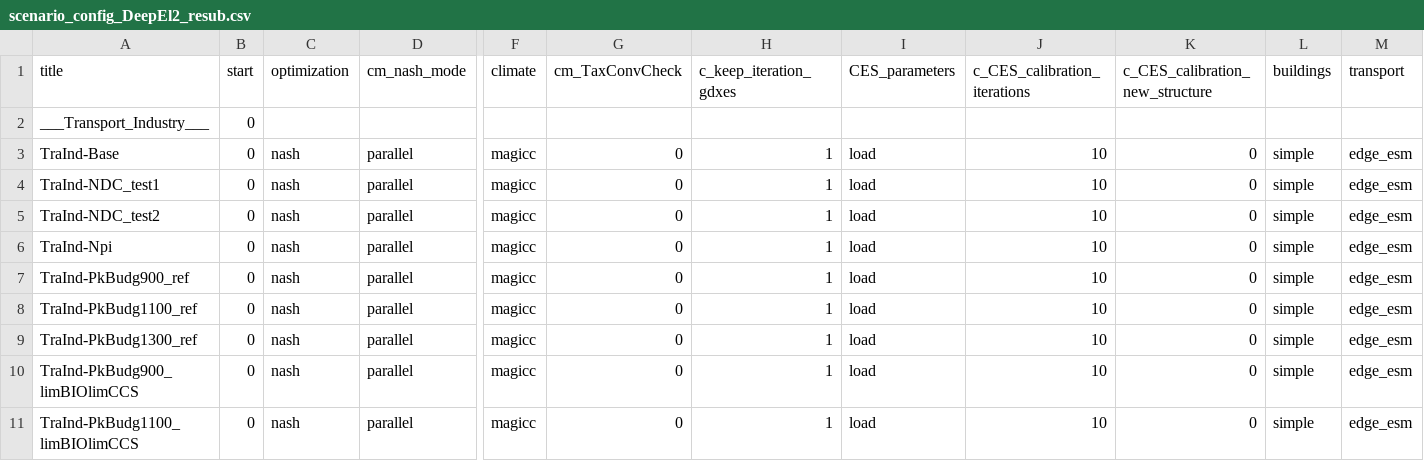
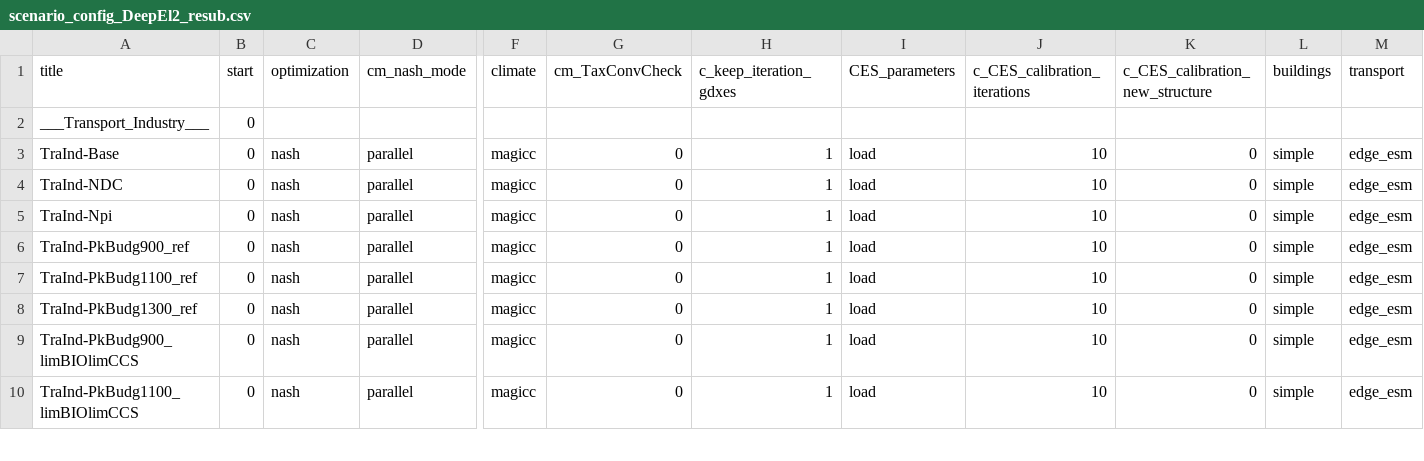
Before and after one commit to remindmodel/remind, a CSV file: config/scenario_config_DeepEl2_resub.csv, drawn as a sheet; only a part is shown, gaps mark what is left out; rows hold the shown columns only; the diff names each change by its address in the sheet, - before the commit and + after, or states it on an @@ line.

```diff
--- a/config/scenario_config_DeepEl2_resub.csv
+++ b/config/scenario_config_DeepEl2_resub.csv
-A4 (title): TraInd-NDC_test1
+A4 (title): TraInd-NDC
-row 5: TraInd-NDC_test2 | 0 | nash | parallel | magicc | 0 | 1 | load | 10 | 0 | simple | edge_esm
```
